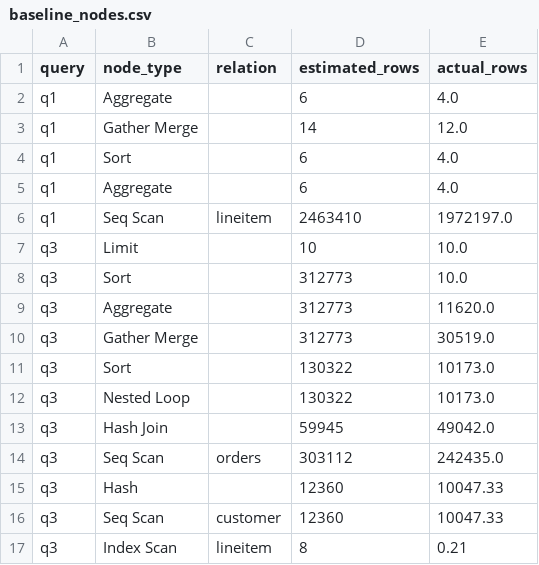
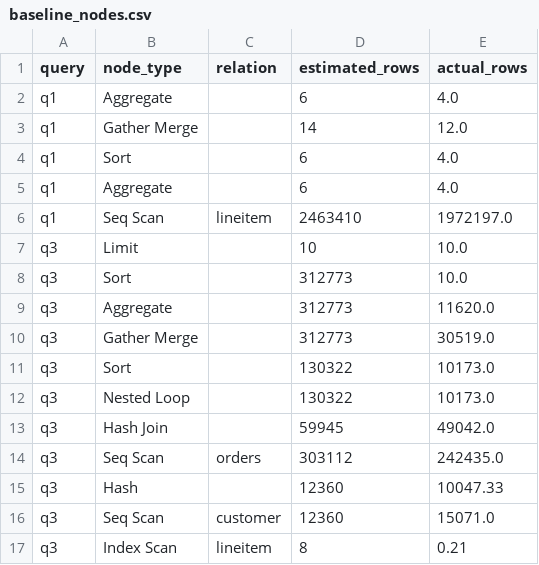
Before and after one commit to Habibrifat/query-opt-thesis, a CSV file: results/baseline_nodes.csv, drawn as a sheet.

Commit message:
Phase 2 complete: 1000-query training set with true cardinalities

```diff
--- a/results/baseline_nodes.csv
+++ b/results/baseline_nodes.csv
@@ -15,3 +15,3 @@ q3,Seq Scan,orders,303112,242435.0
 q3,Hash,,12360,10047.33
-q3,Seq Scan,customer,12360,10047.33
+q3,Seq Scan,customer,12360,15071.0
 q3,Index Scan,lineitem,8,0.21
```
Also changed, not shown: 5 other files.
